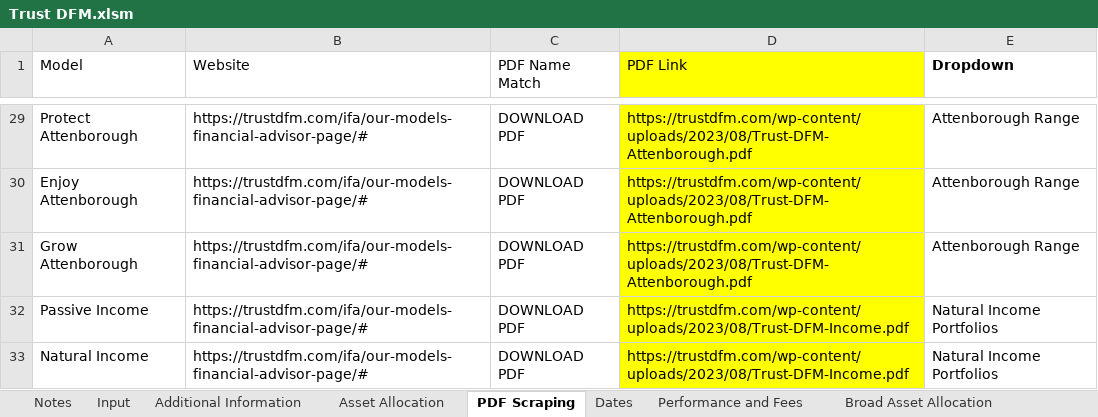
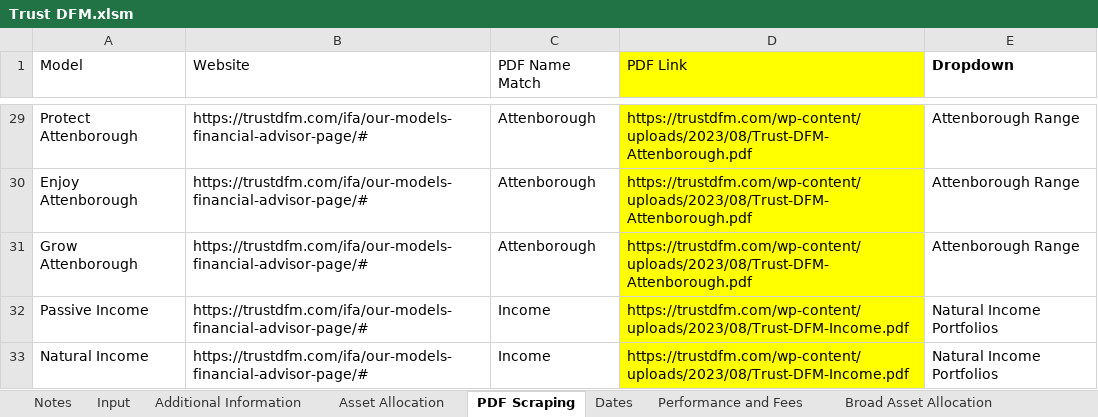
Before and after one commit to PashaBiker/pdf_scraping, an Excel workbook: 16_milestone/Trust DFM/Trust DFM.xlsm, sheet PDF Scraping, drawn as a sheet; only a part is shown, gaps mark what is left out; values as stored, in another font and other column widths than the file's, no borders; the diff covers the shown part only; the diff names each change by its address in the sheet, - before the commit and + after, or states it on an @@ line.

```diff
--- a/16_milestone/Trust DFM/Trust DFM.xlsm (sheet PDF Scraping)
+++ b/16_milestone/Trust DFM/Trust DFM.xlsm (sheet PDF Scraping)
-C29:C31 (PDF Name Match): DOWNLOAD PDF
+C29:C31 (PDF Name Match): Attenborough
-C32:C33 (PDF Name Match): DOWNLOAD PDF
+C32:C33 (PDF Name Match): Income
```
Also changed, not shown: 27 edited cells elsewhere in this sheet, sheet Input, 36 other files.
